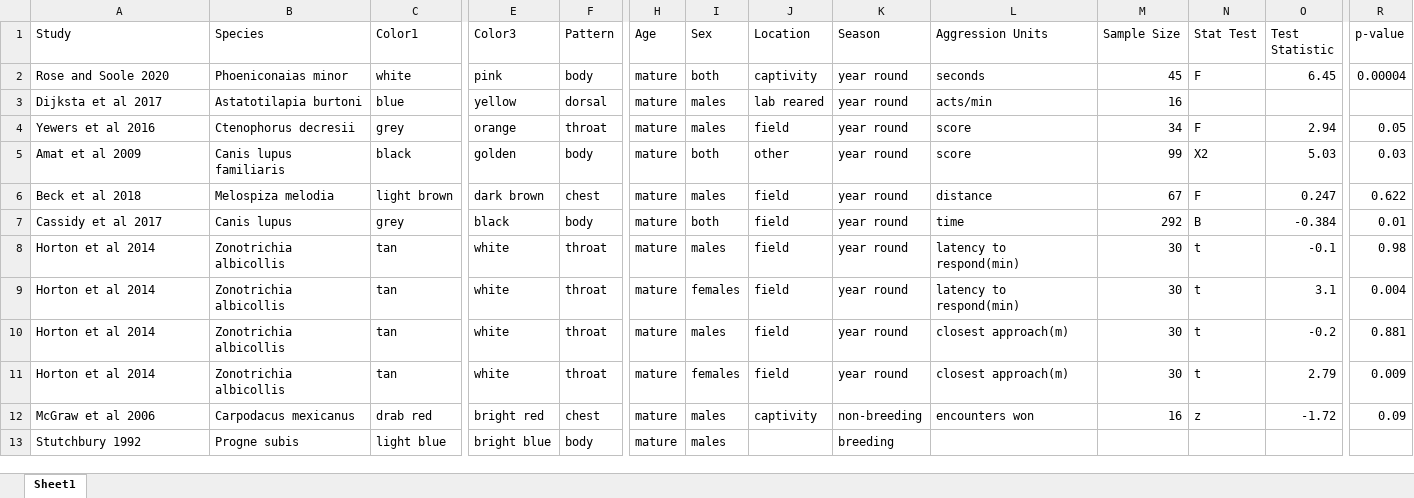
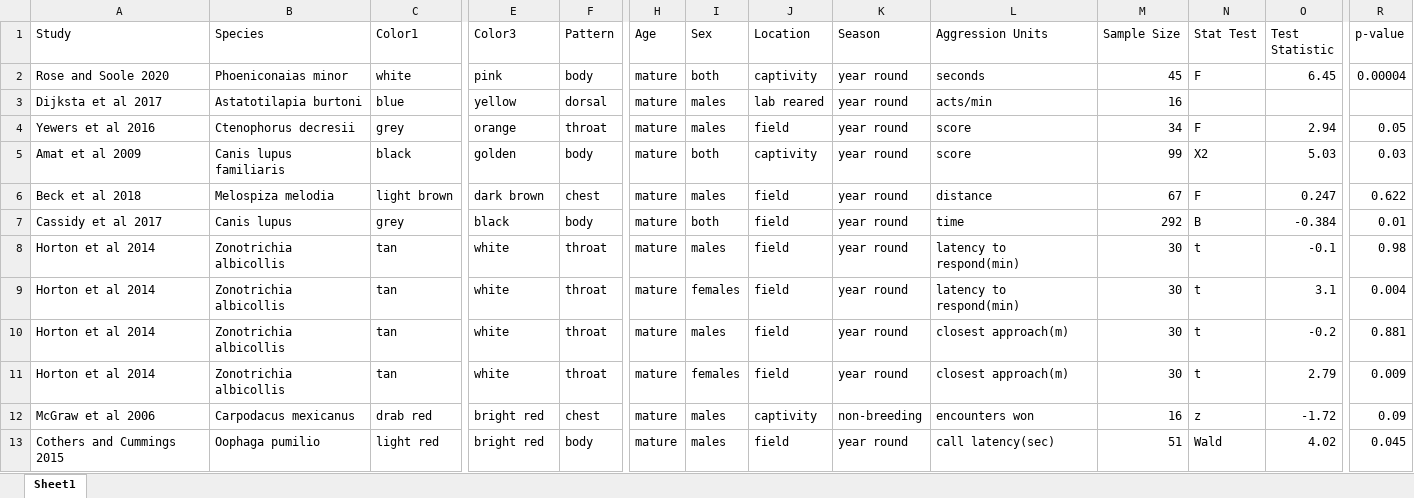
Before and after one commit to sruckman/meta-analysis, an Excel workbook: Excel Sheets/test meta analysis 2.xlsx, sheet Sheet1, drawn as a sheet; only a part is shown, gaps mark what is left out; values as stored, in another font and other column widths than the file's, no borders; removed rows and columns are numbered as before the commit, all else as after; rows hold the shown columns only; the diff names each change by its address in the sheet, - before the commit and + after, or states it on an @@ line.

Commit message:
Update test meta analysis 2.xlsx

```diff
--- a/Excel Sheets/test meta analysis 2.xlsx (sheet Sheet1)
+++ b/Excel Sheets/test meta analysis 2.xlsx (sheet Sheet1)
-J5 (Location): other
+J5 (Location): captivity
-row 13: Stutchbury 1992 | Progne subis | light blue | bright blue | body | mature | males |  | breeding
+row 13: Cothers and Cummings 2015 | Oophaga pumilio | light red | bright red | body | mature | males | field | year round | call latency(sec) | 51 | Wald | 4.02 | 0.045
```
